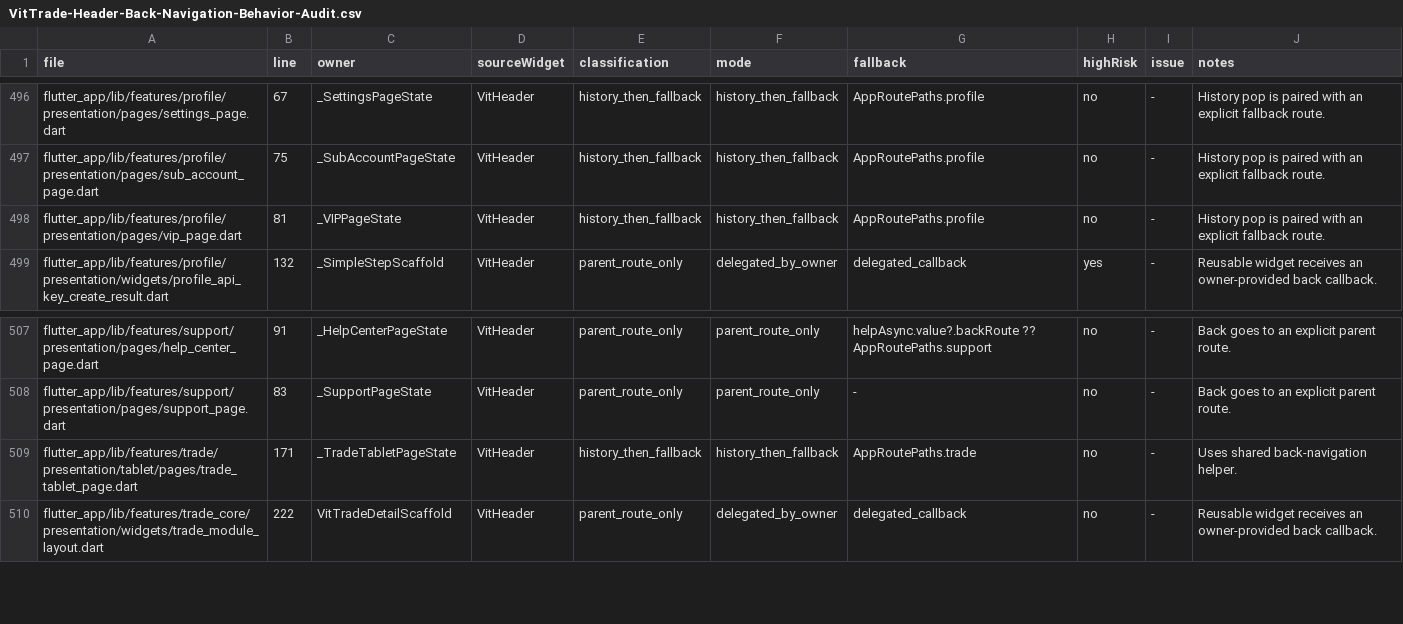
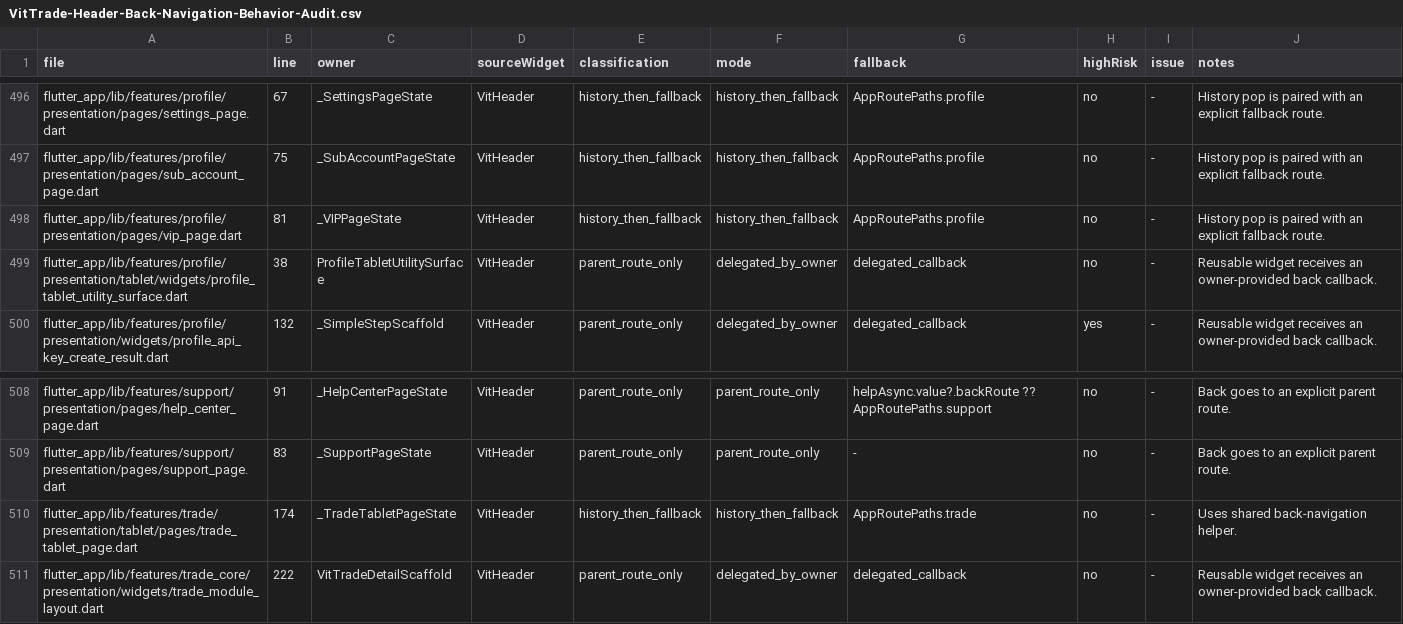
Before and after one commit to LonelyTraderBay/vittrade-flutter, a CSV file: docs/02_FLUTTER_MIGRATION/audits/VitTrade-Header-Back-Navigation-Behavior-Audit.csv, drawn as a sheet; only a part is shown, gaps mark what is left out.

```diff
--- a/docs/02_FLUTTER_MIGRATION/audits/VitTrade-Header-Back-Navigation-Behavior-Audit.csv
+++ b/docs/02_FLUTTER_MIGRATION/audits/VitTrade-Header-Back-Navigation-Behavior-Audit.csv
@@ -498,2 +498,3 @@ file,line,owner,sourceWidget,classification,mode,fallback,highRisk,issue,notes
 "flutter_app/lib/features/profile/presentation/pages/vip_page.dart","81","_VIPPageState","VitHeader","history_then_fallback","history_then_fallback","AppRoutePaths.profile","no","-","History pop is paired with an explicit fallback route."
+"flutter_app/lib/features/profile/presentation/tablet/widgets/profile_tablet_utility_surface.dart","38","ProfileTabletUtilitySurface","VitHeader","parent_route_only","delegated_by_owner","delegated_callback","no","-","Reusable widget receives an owner-provided back callback."
 "flutter_app/lib/features/profile/presentation/widgets/profile_api_key_create_result.dart","132","_SimpleStepScaffold","VitHeader","parent_route_only","delegated_by_owner","delegated_callback","yes","-","Reusable widget receives an owner-provided back callback."
@@ -508,3 +509,3 @@ file,line,owner,sourceWidget,classification,mode,fallback,highRisk,issue,notes
 "flutter_app/lib/features/support/presentation/pages/support_page.dart","83","_SupportPageState","VitHeader","parent_route_only","parent_route_only","-","no","-","Back goes to an explicit parent route."
-"flutter_app/lib/features/trade/presentation/tablet/pages/trade_tablet_page.dart","171","_TradeTabletPageState","VitHeader","history_then_fallback","history_then_fallback","AppRoutePaths.trade","no","-","Uses shared back-navigation helper."
+"flutter_app/lib/features/trade/presentation/tablet/pages/trade_tablet_page.dart","174","_TradeTabletPageState","VitHeader","history_then_fallback","history_then_fallback","AppRoutePaths.trade","no","-","Uses shared back-navigation helper."
 "flutter_app/lib/features/trade_core/presentation/widgets/trade_module_layout.dart","222","VitTradeDetailScaffold","VitHeader","parent_route_only","delegated_by_owner","delegated_callback","no","-","Reusable widget receives an owner-provided back callback."
```
Also changed, not shown: docs/02_FLUTTER_MIGRATION/audits/VitTrade-Page-Rhythm-Audit.csv, docs/02_FLUTTER_MIGRATION/audits/VitTrade-Page-Rhythm-Coverage-Matrix.csv, 22 other files.
